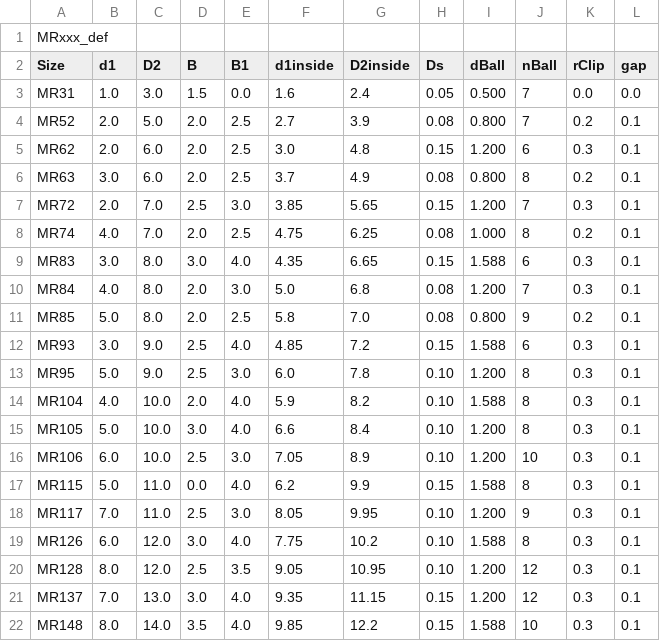
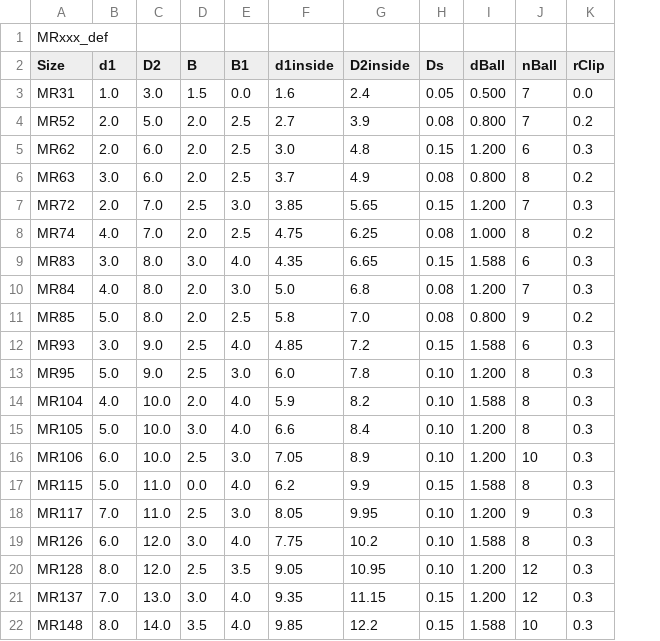
Before and after one commit to juddidier/BearingWB, a CSV file: Data/MRxxx_def.csv, drawn as a sheet; the diff names each change by its address in the sheet, - before the commit and + after, or states it on an @@ line.

```diff
--- a/Data/MRxxx_def.csv
+++ b/Data/MRxxx_def.csv
-column L (gap), rows 3-22: 0.0 | 0.1 | 0.1 | 0.1 | 0.1 | 0.1 | 0.1 | 0.1 | 0.1 | 0.1 | 0.1 | 0.1 | 0.1 | 0.1 | 0.1 | 0.1 | 0.1 | 0.1 | 0.1 | 0.1
```
Also changed, not shown: Data/6xx_def.csv, 17 other files.
